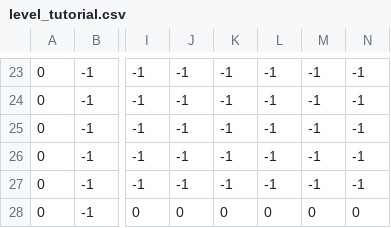
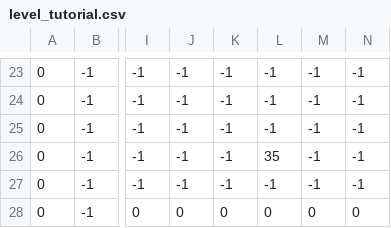
Before and after one commit to pzhdoubler/Escape-the-City, a CSV file: levels/level_tutorial.csv, drawn as a sheet; only a part is shown, gaps mark what is left out; the diff names each change by its address in the sheet, - before the commit and + after, or states it on an @@ line.

```diff
--- a/levels/level_tutorial.csv
+++ b/levels/level_tutorial.csv
-L26: -1
+L26: 35
```
Also changed, not shown: 1 other file.
